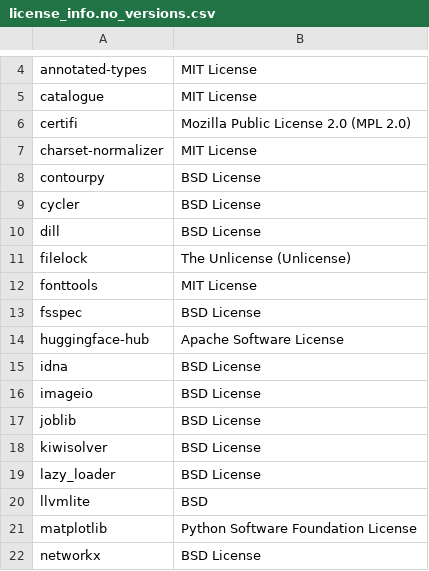
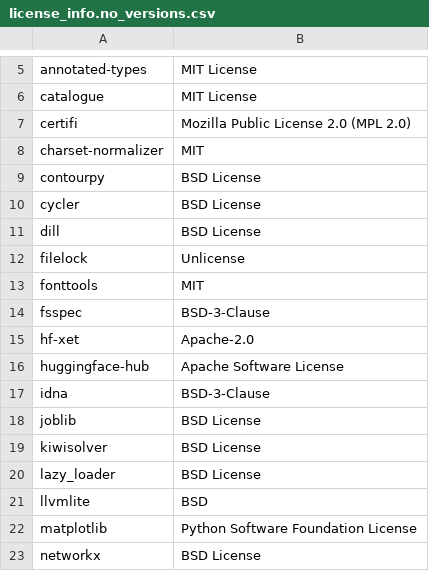
Before and after one commit to SeldonIO/alibi-detect, a CSV file: licenses/license_info.no_versions.csv, drawn as a sheet; only a part is shown, gaps mark what is left out; the diff covers the shown part only.

```diff
--- a/licenses/license_info.no_versions.csv
+++ b/licenses/license_info.no_versions.csv
@@ -6,3 +7,3 @@
 "certifi","Mozilla Public License 2.0 (MPL 2.0)"
-"charset-normalizer","MIT License"
+"charset-normalizer","MIT"
 "contourpy","BSD License"
@@ -10,8 +11,8 @@
 "dill","BSD License"
-"filelock","The Unlicense (Unlicense)"
-"fonttools","MIT License"
-"fsspec","BSD License"
+"filelock","Unlicense"
+"fonttools","MIT"
+"fsspec","BSD-3-Clause"
+"hf-xet","Apache-2.0"
 "huggingface-hub","Apache Software License"
-"idna","BSD License"
-"imageio","BSD License"
+"idna","BSD-3-Clause"
 "joblib","BSD License"
```
Also changed, not shown: 2 added rows and 8 edited cells elsewhere in this file, licenses/license_info.csv, 43 other files.
